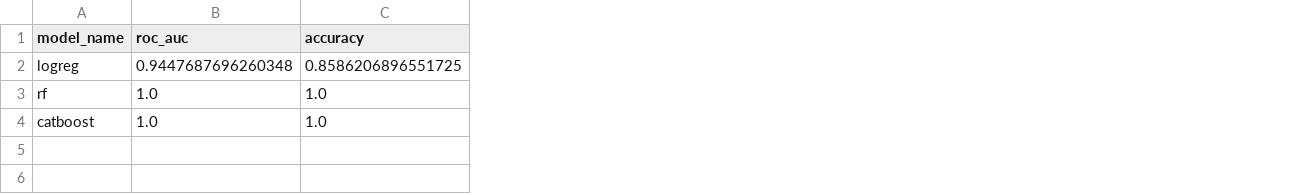
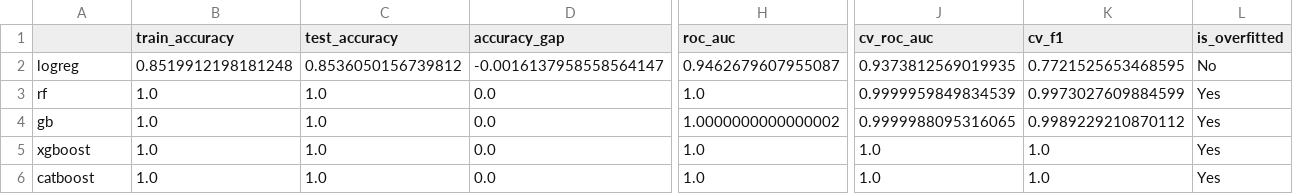
Before and after one commit to esetu-git-public/bootcamp-ace-26-team-3, a CSV file: reports/model_comparison_results.csv, drawn as a sheet; only a part is shown, gaps mark what is left out; addresses are those after the commit; rows hold the shown columns only; the diff covers the shown part only; the diff names each change by its address in the sheet, - before the commit and + after, or states it on an @@ line.

Commit message:
feat: implement robust model training, comparison workflow, and overfitting/leakage detection (v1.3.0)

```diff
--- a/reports/model_comparison_results.csv
+++ b/reports/model_comparison_results.csv
+column D (accuracy_gap), rows 2-3: -0.0016137958558564147 | 0.0; row 6: 0.0
+column H (roc_auc), rows 2-3: 0.9462679607955087 | 1.0; row 6: 1.0
+column J (cv_roc_auc), rows 2-3: 0.9373812569019935 | 0.9999959849834539; row 6: 1.0
+column K (cv_f1), rows 2-3: 0.7721525653468595 | 0.9973027609884599; row 6: 1.0
+column L (is_overfitted), rows 2-3: No | Yes; row 6: Yes
-A1: model_name
+A1: (empty)
-B1: roc_auc
+B1: train_accuracy
-C1: accuracy
+C1: test_accuracy
-B2 (train_accuracy): 0.9447687696260348
+B2 (train_accuracy): 0.8519912198181248
-C2 (test_accuracy): 0.8586206896551725
+C2 (test_accuracy): 0.8536050156739812
+row 4: gb | 1.0 | 1.0 | 0.0 | 1.0000000000000002 | 0.9999988095316065 | 0.9989229210870112 | Yes
+row 5: xgboost | 1.0 | 1.0 | 0.0 | 1.0 | 1.0 | 1.0 | Yes
```
Also changed, not shown: 5 edited cells elsewhere in this file, 19 other files.
